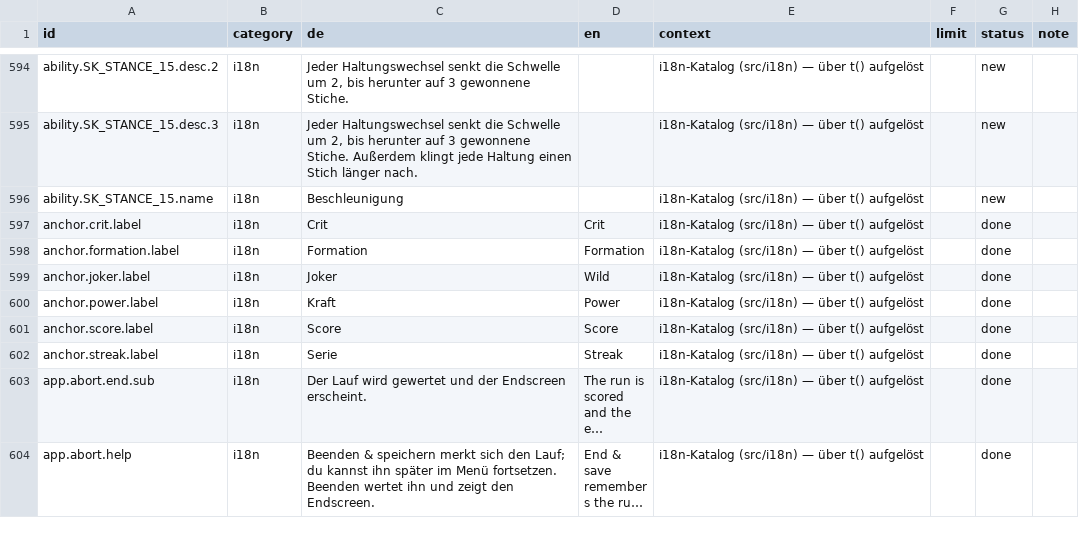
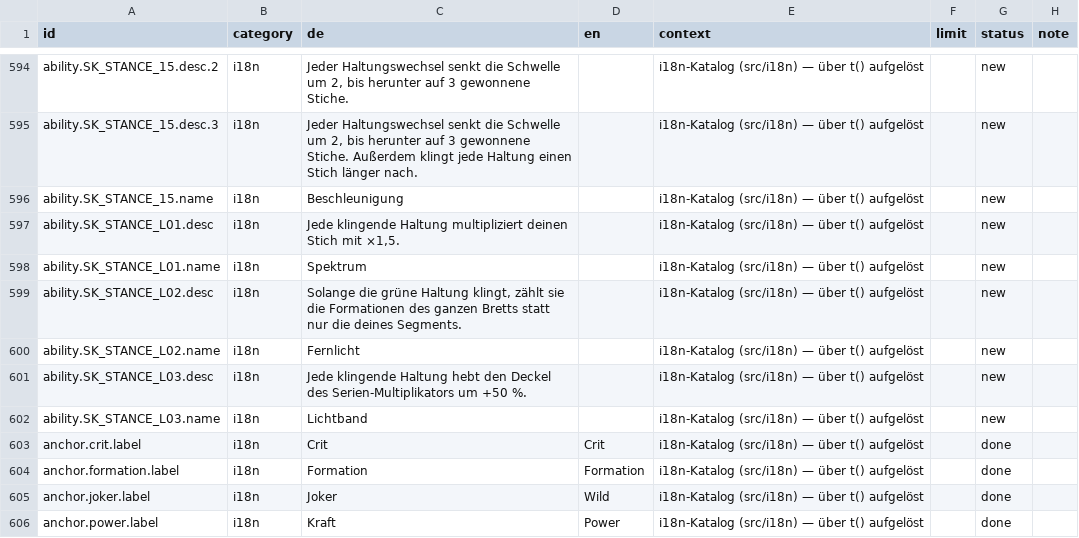
Before and after one commit to GitGudMonkeh/autostich, a CSV file: docs/localization/strings_de_pixi_2026-08-15.csv, drawn as a sheet; only a part is shown, gaps mark what is left out; the shorter side is filled out with more unchanged rows; long unchanged cells end in …; the diff names each change by its address in the sheet, - before the commit and + after, or states it on an @@ line.

```diff
--- a/docs/localization/strings_de_pixi_2026-08-15.csv
+++ b/docs/localization/strings_de_pixi_2026-08-15.csv
+row 597: ability.SK_STANCE_L01.desc | i18n | Jede klingende Haltung multipliziert deinen Stich mit ×1,5. |  | i18n-Katalog (src/i18n) — über t() aufgelöst |  | new
+row 598: ability.SK_STANCE_L01.name | i18n | Spektrum |  | i18n-Katalog (src/i18n) — über t() aufgelöst |  | new
+row 599: ability.SK_STANCE_L02.desc | i18n | Solange die grüne Haltung klingt, zählt sie die Formationen des ganzen Bretts statt nur die deines Segments. |  | i18n-Katalog (src/i18n) — über t() aufgelöst |  | new
+row 600: ability.SK_STANCE_L02.name | i18n | Fernlicht |  | i18n-Katalog (src/i18n) — über t() aufgelöst |  | new
+row 601: ability.SK_STANCE_L03.desc | i18n | Jede klingende Haltung hebt den Deckel des Serien-Multiplikators um +50 %. |  | i18n-Katalog (src/i18n) — über t() aufgelöst |  | new
+row 602: ability.SK_STANCE_L03.name | i18n | Lichtband |  | i18n-Katalog (src/i18n) — über t() aufgelöst |  | new
```
Also changed, not shown: docs/localization/strings_es.csv, docs/localization/strings_zh-Hans.csv, 8 other files.
